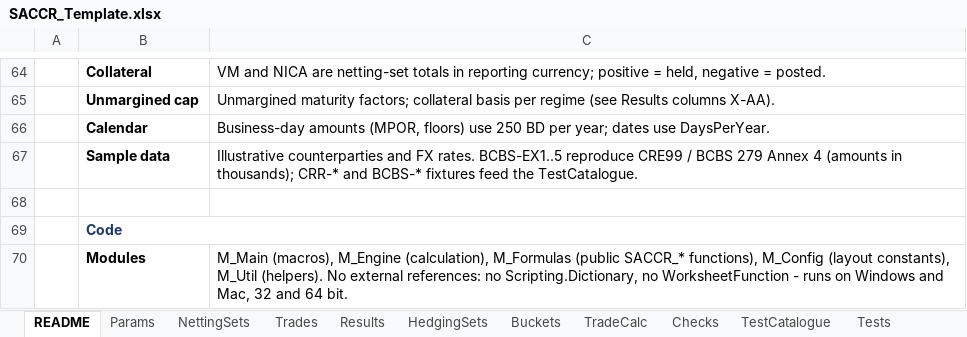
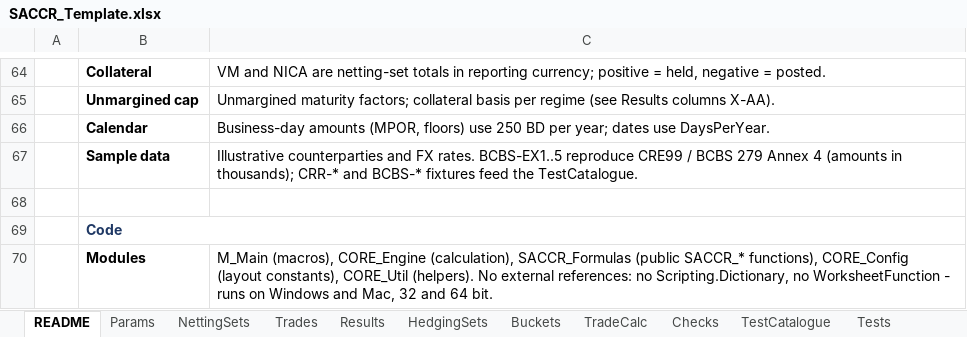
Before and after one commit to danielep71/SACCR, an Excel workbook: src/workbook/SACCR_Template.xlsx, sheet README, drawn as a sheet; only a part is shown, gaps mark what is left out; values as stored, in another font and other column widths than the file's, no borders; the diff names each change by its address in the sheet, - before the commit and + after, or states it on an @@ line.

Commit message:
Correct template module names and IR add-on diagram (#92)
Correct workbook README module names and IR diagram floors, hedging sets, bucket boundary and operative regulatory citation. Portable and hosted checks passed; final bot review clean.

```diff
--- a/src/workbook/SACCR_Template.xlsx (sheet README)
+++ b/src/workbook/SACCR_Template.xlsx (sheet README)
-C70: M_Main (macros), M_Engine (calculation), M_Formulas (public SACCR_* functions), M_Config (layout constants), M_Util (helpers). No…
+C70: M_Main (macros), CORE_Engine (calculation), SACCR_Formulas (public SACCR_* functions), CORE_Config (layout constants), CORE_Util (helpers). No…
```
Also changed, not shown: 4 other files.
